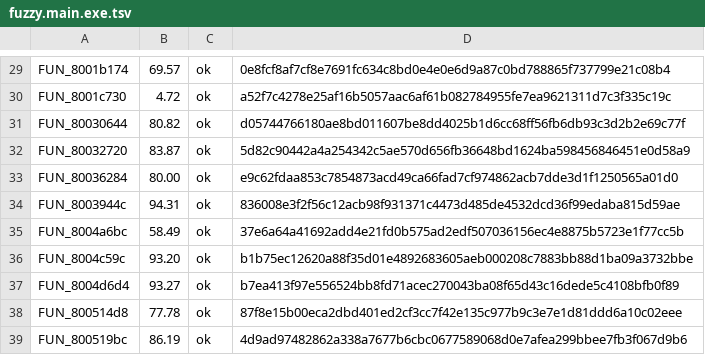
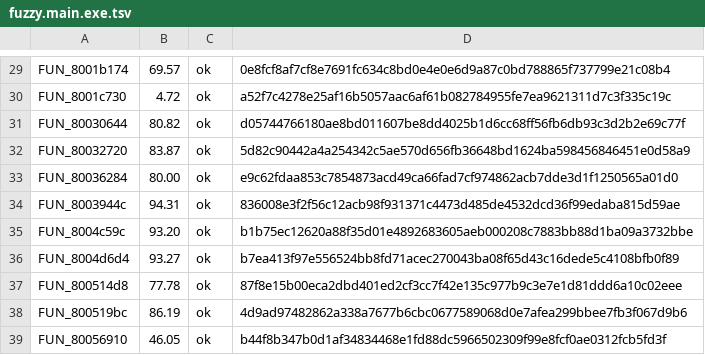
Before and after one commit to pj7778/tenchu-decomp, a TSV file: config/fuzzy.main.exe.tsv, drawn as a sheet; only a part is shown, gaps mark what is left out; the shorter side is filled out with more unchanged rows.

```diff
--- a/config/fuzzy.main.exe.tsv
+++ b/config/fuzzy.main.exe.tsv
@@ -34,3 +34,2 @@ FUN_80036284	80.00	ok	e9c62fdaa853c7854873acd49ca66fad7cf974862acb7dde3d1f125056
 FUN_8003944c	94.31	ok	836008e3f2f56c12acb98f931371c4473d485de4532dcd36f99edaba815d59ae
-FUN_8004a6bc	58.49	ok	37e6a64a41692add4e21fd0b575ad2edf507036156ec4e8875b5723e1f77cc5b
 FUN_8004c59c	93.20	ok	b1b75ec12620a88f35d01e4892683605aeb000208c7883bb88d1ba09a3732bbe
```
Also changed, not shown: 1 other file.
